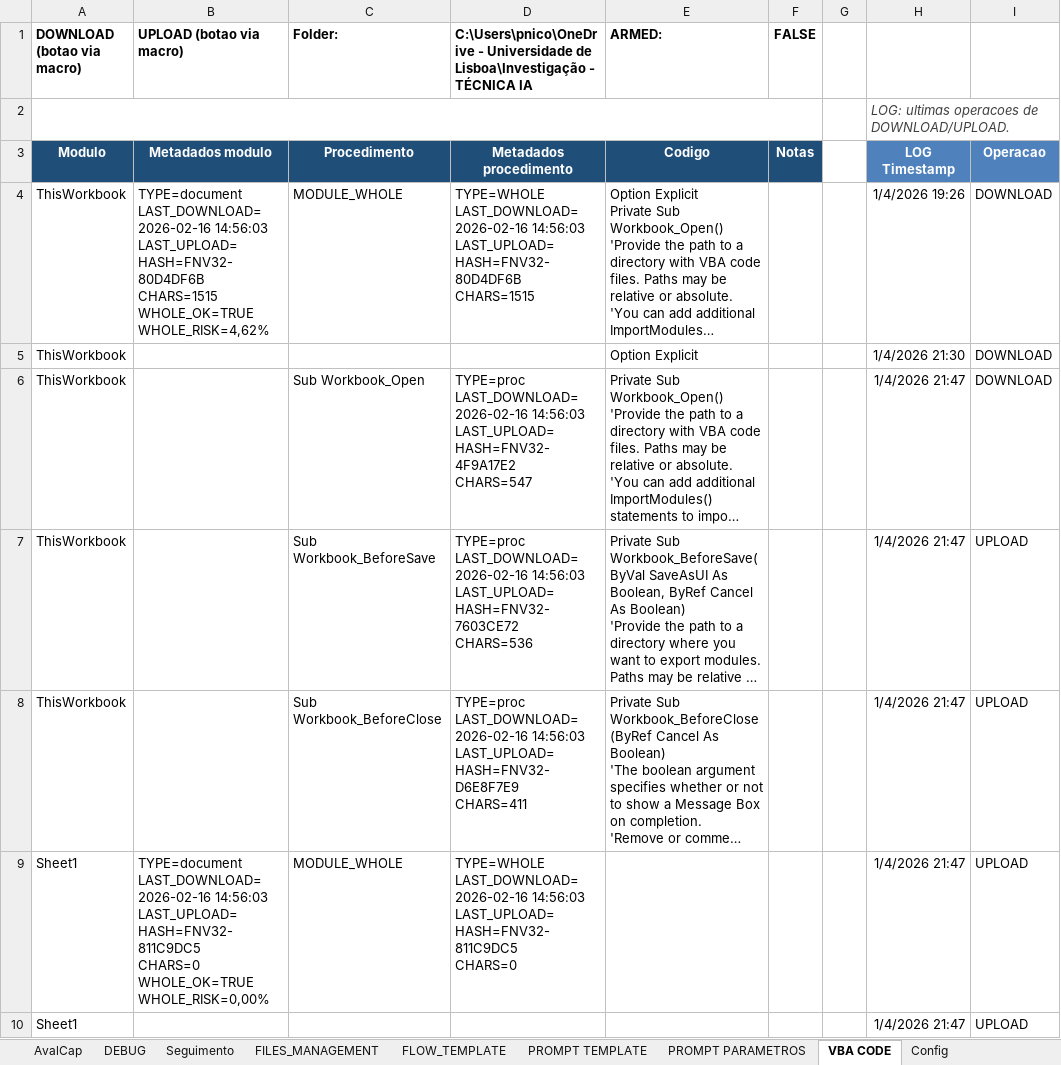
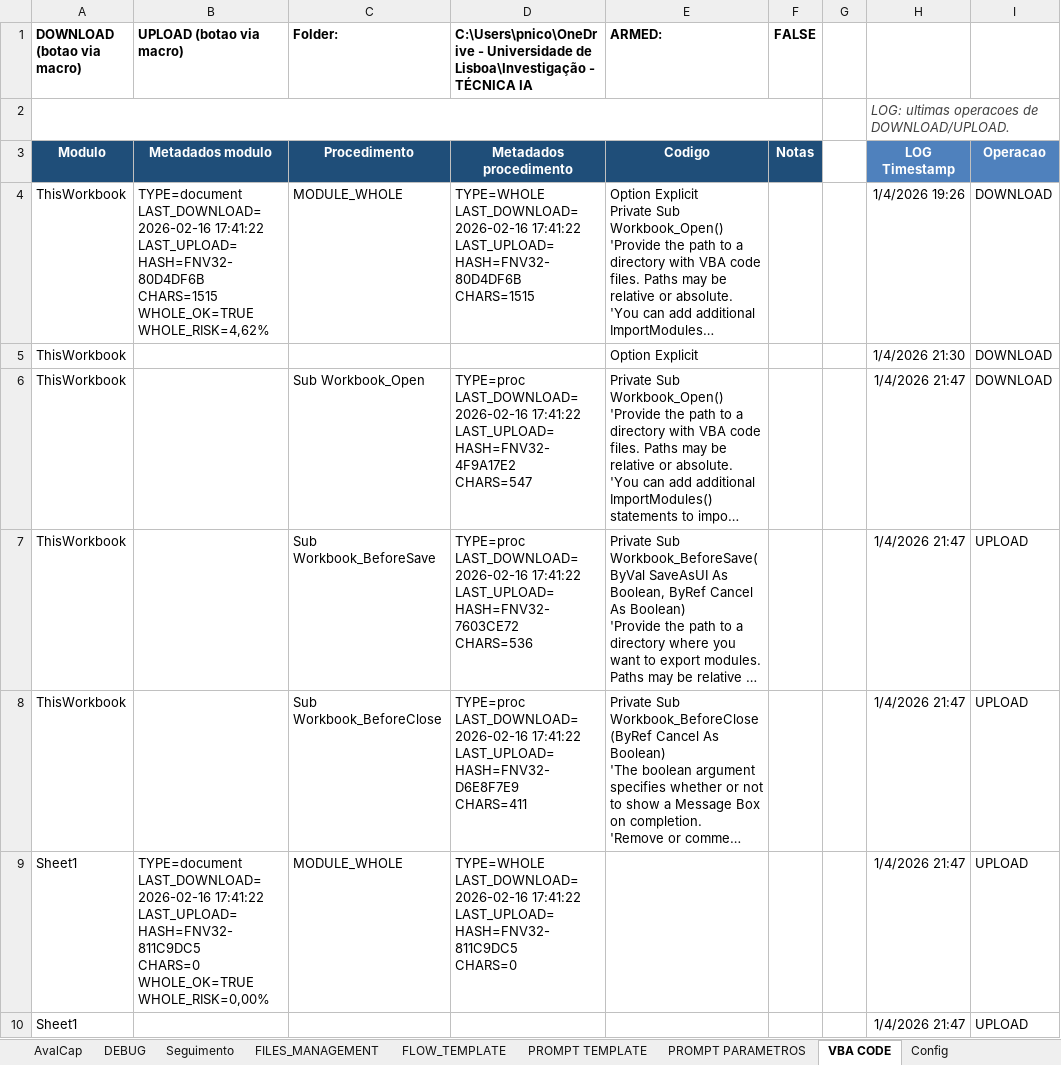
Before and after one commit to CODER-1972/PIPELINER, an Excel workbook: workbook/PIPELINER_FILE_v3_contextKV.xlsm, sheet VBA CODE, drawn as a sheet; only a part is shown; long unchanged cells end in …; values as stored, in another font and other column widths than the file's, no borders; charts and pictures not drawn; ↵ is a line break in a cell; the diff covers the shown part only; the diff names each change by its address in the sheet, - before the commit and + after, or states it on an @@ line.

Commit message:
Update PIPELINER_FILE_v3_contextKV.xlsm

```diff
--- a/workbook/PIPELINER_FILE_v3_contextKV.xlsm (sheet VBA CODE)
+++ b/workbook/PIPELINER_FILE_v3_contextKV.xlsm (sheet VBA CODE)
-B4 (UPLOAD (botao via macro)): TYPE=document ↵ LAST_DOWNLOAD=2026-02-16 14:56:03 ↵ LAST_UPLOAD= ↵ HASH=FNV32-80D4DF6B…
+B4 (UPLOAD (botao via macro)): TYPE=document ↵ LAST_DOWNLOAD=2026-02-16 17:41:22 ↵ LAST_UPLOAD= ↵ HASH=FNV32-80D4DF6B…
-D4: TYPE=WHOLE ↵ LAST_DOWNLOAD=2026-02-16 14:56:03 ↵ LAST_UPLOAD= ↵ HASH=FNV32-80D4DF6B…
+D4: TYPE=WHOLE ↵ LAST_DOWNLOAD=2026-02-16 17:41:22 ↵ LAST_UPLOAD= ↵ HASH=FNV32-80D4DF6B…
-D6: TYPE=proc ↵ LAST_DOWNLOAD=2026-02-16 14:56:03 ↵ LAST_UPLOAD= ↵ HASH=FNV32-4F9A17E2…
+D6: TYPE=proc ↵ LAST_DOWNLOAD=2026-02-16 17:41:22 ↵ LAST_UPLOAD= ↵ HASH=FNV32-4F9A17E2…
-D7: TYPE=proc ↵ LAST_DOWNLOAD=2026-02-16 14:56:03 ↵ LAST_UPLOAD= ↵ HASH=FNV32-7603CE72…
+D7: TYPE=proc ↵ LAST_DOWNLOAD=2026-02-16 17:41:22 ↵ LAST_UPLOAD= ↵ HASH=FNV32-7603CE72…
-D8: TYPE=proc ↵ LAST_DOWNLOAD=2026-02-16 14:56:03 ↵ LAST_UPLOAD= ↵ HASH=FNV32-D6E8F7E9…
+D8: TYPE=proc ↵ LAST_DOWNLOAD=2026-02-16 17:41:22 ↵ LAST_UPLOAD= ↵ HASH=FNV32-D6E8F7E9…
-B9 (UPLOAD (botao via macro)): TYPE=document ↵ LAST_DOWNLOAD=2026-02-16 14:56:03 ↵ LAST_UPLOAD= ↵ HASH=FNV32-811C9DC5…
+B9 (UPLOAD (botao via macro)): TYPE=document ↵ LAST_DOWNLOAD=2026-02-16 17:41:22 ↵ LAST_UPLOAD= ↵ HASH=FNV32-811C9DC5…
-D9: TYPE=WHOLE ↵ LAST_DOWNLOAD=2026-02-16 14:56:03 ↵ LAST_UPLOAD= ↵ HASH=FNV32-811C9DC5…
+D9: TYPE=WHOLE ↵ LAST_DOWNLOAD=2026-02-16 17:41:22 ↵ LAST_UPLOAD= ↵ HASH=FNV32-811C9DC5…
```
Also changed, not shown: 562 edited cells elsewhere in this sheet, sheet HISTÓRICO, sheet FILES_MANAGEMENT, sheet CPSA_NOTICIAS, sheet DEBUG, sheet Seguimento, sheet Config, 1 more sheet, charts or pictures.
